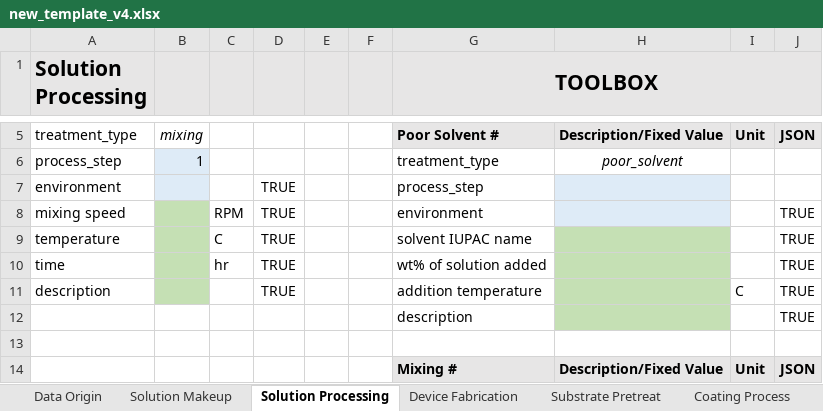
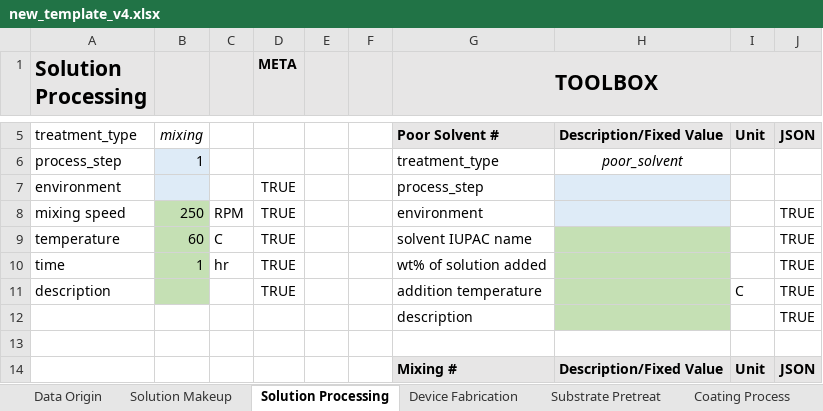
Before and after one commit to aaronliu64/ofet-db, an Excel workbook: db_feed/new_template_v4.xlsx, sheet Solution Processing, drawn as a sheet; only a part is shown, gaps mark what is left out; values as stored, in another font and other column widths than the file's, no borders; the diff names each change by its address in the sheet, - before the commit and + after, or states it on an @@ line.

```diff
--- a/db_feed/new_template_v4.xlsx (sheet Solution Processing)
+++ b/db_feed/new_template_v4.xlsx (sheet Solution Processing)
-D1: (empty)
+D1: META
-B8: (empty)
+B8: 250
-B9: (empty)
+B9: 60
-B10: (empty)
+B10: 1
```
Also changed, not shown: sheet Device Fabrication, sheet Coating Process, sheet Data Origin, sheet Solution Makeup, 2 other files.
